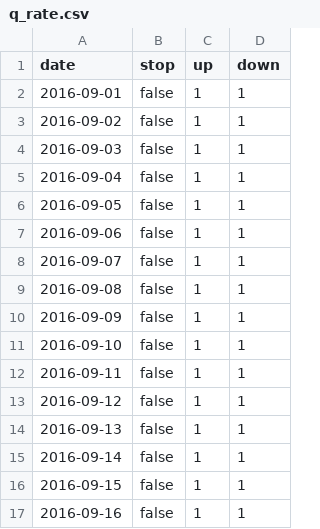
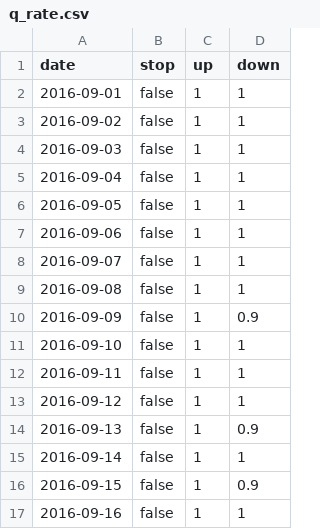
Before and after one commit to vuhpham/data, a CSV file: q_rate.csv, drawn as a sheet.

Commit message:
test

```diff
--- a/q_rate.csv
+++ b/q_rate.csv
@@ -9,3 +9,3 @@ date,stop,up,down
 2016-09-08,false,1,1
-2016-09-09,false,1,1
+2016-09-09,false,1,0.9
 2016-09-10,false,1,1
@@ -13,5 +13,5 @@ date,stop,up,down
 2016-09-12,false,1,1
-2016-09-13,false,1,1
+2016-09-13,false,1,0.9
 2016-09-14,false,1,1
-2016-09-15,false,1,1
+2016-09-15,false,1,0.9
 2016-09-16,false,1,1
```
